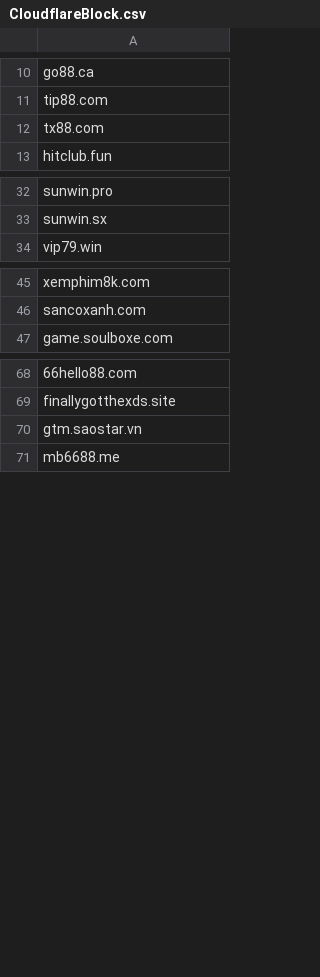
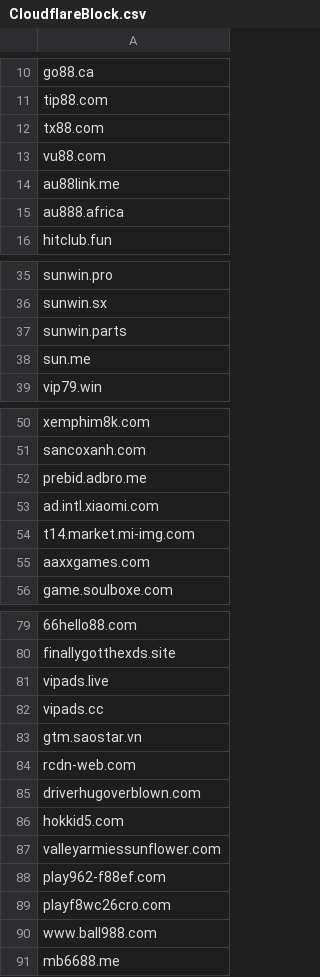
Before and after one commit to DiAn-city/DNSLists, a CSV file: CloudflareBlock.csv, drawn as a sheet; only a part is shown, gaps mark what is left out; the diff covers the shown part only; the diff names each change by its address in the sheet, - before the commit and + after, or states it on an @@ line.

Commit message:
Update CloudflareBlock.csv viet-lai

```diff
--- a/CloudflareBlock.csv
+++ b/CloudflareBlock.csv
+row 13: vu88.com
+row 14: au88link.me
+row 15: au888.africa
+row 37: sunwin.parts
+row 38: sun.me
+row 52: prebid.adbro.me
+row 53: ad.intl.xiaomi.com
+row 54: t14.market.mi-img.com
+row 55: aaxxgames.com
+row 81: vipads.live
+row 82: vipads.cc
+row 84: rcdn-web.com
+row 85: driverhugoverblown.com
+row 86: hokkid5.com
+row 87: valleyarmiessunflower.com
+row 88: play962-f88ef.com
+row 89: playf8wc26cro.com
+row 90: www.ball988.com
```
Also changed, not shown: 6 added rows elsewhere in this file.
